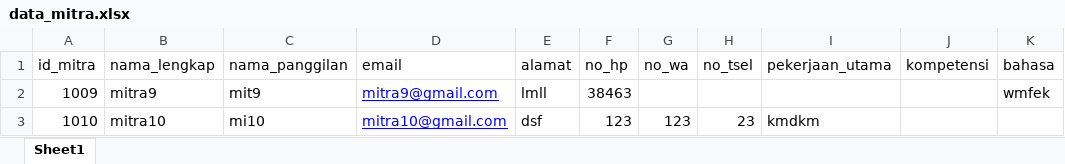
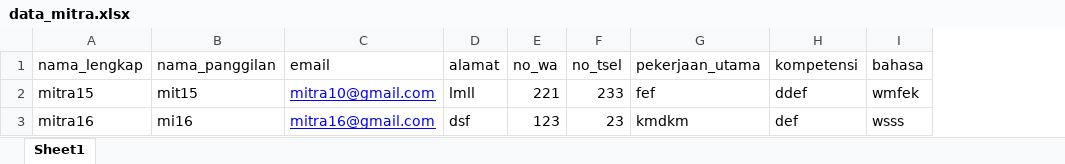
Before and after one commit to MSAditama26/simpetra, an Excel workbook: excel/data_mitra.xlsx, sheet Sheet1, drawn as a sheet; values as stored, in another font and other column widths than the file's, no borders; removed rows and columns are numbered as before the commit, all else as after; the diff names each change by its address in the sheet, - before the commit and + after, or states it on an @@ line.

```diff
--- a/excel/data_mitra.xlsx (sheet Sheet1)
+++ b/excel/data_mitra.xlsx (sheet Sheet1)
-column A (id_mitra), row 3: 1010
-column F (no_hp), row 3: 123
-row 2: 1009 | mitra9 | mit9 | mitra9@gmail.com | lmll | 38463 |  |  |  |  | wmfek
+row 2: mitra15 | mit15 | mitra10@gmail.com | lmll | 221 | 233 | fef | ddef | wmfek
-A3 (nama_lengkap): mitra10
+A3 (nama_lengkap): mitra16
-B3 (nama_panggilan): mi10
+B3 (nama_panggilan): mi16
-C3 (email): mitra10@gmail.com
+C3 (email): mitra16@gmail.com
-H3 (kompetensi): (empty)
+H3 (kompetensi): def
-I3 (bahasa): (empty)
+I3 (bahasa): wsss
```
Also changed, not shown: 19 other files.
